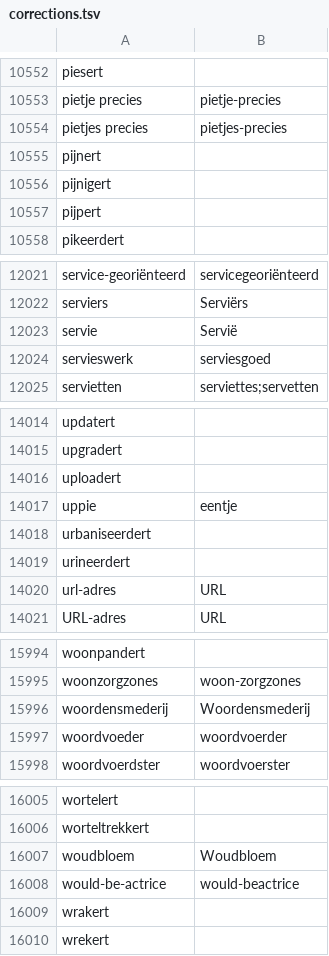
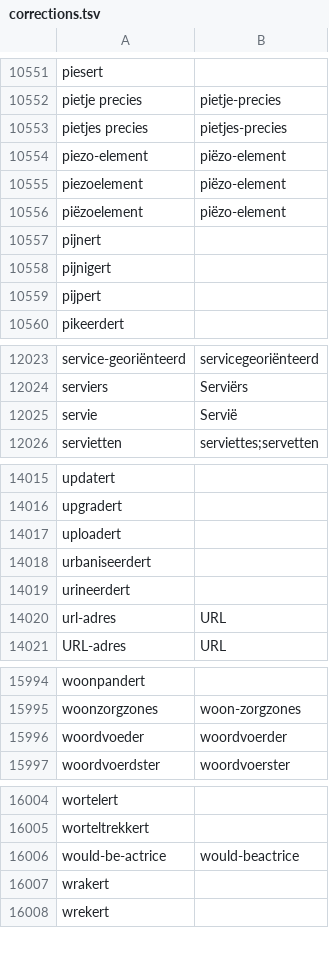
Before and after one commit to OpenTaal/opentaal-wordlist, a TSV file: corrections.tsv, drawn as a sheet; only a part is shown, gaps mark what is left out; removed rows and columns are numbered as before the commit, all else as after; the diff covers the shown part only; the diff names each change by its address in the sheet, - before the commit and + after, or states it on an @@ line.

```diff
--- a/corrections.tsv
+++ b/corrections.tsv
+row 10554: piezo-element | piëzo-element
+row 10555: piezoelement | piëzo-element
+row 10556: piëzoelement | piëzo-element
-row 12024: servieswerk | serviesgoed
-row 14017: uppie | eentje
-row 15996: woordensmederij | Woordensmederij
-row 16007: woudbloem | Woudbloem
```
Also changed, not shown: 2 removed rows elsewhere in this file, wordparts.tsv, 4 other files.
